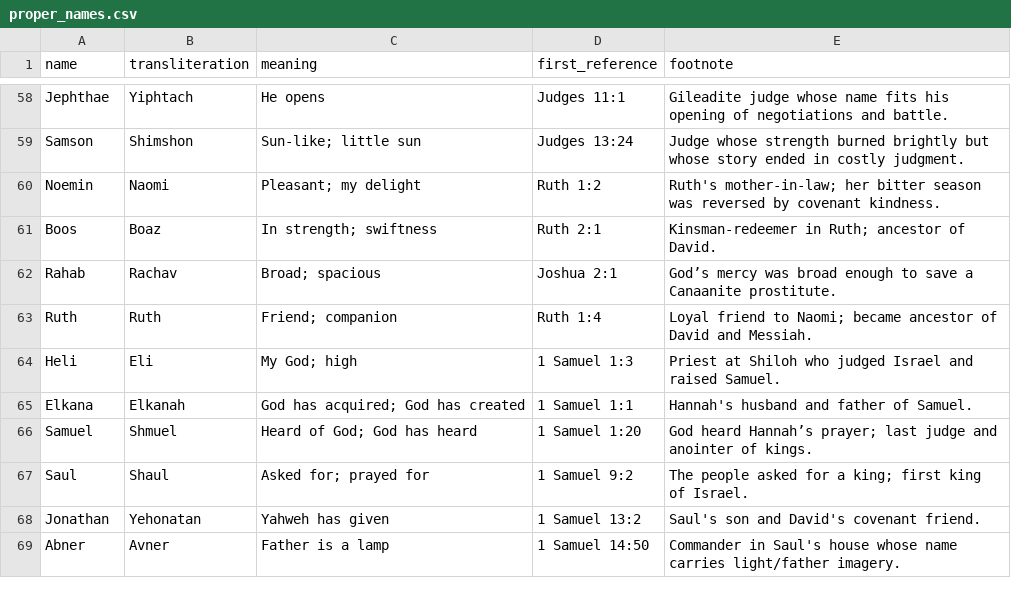
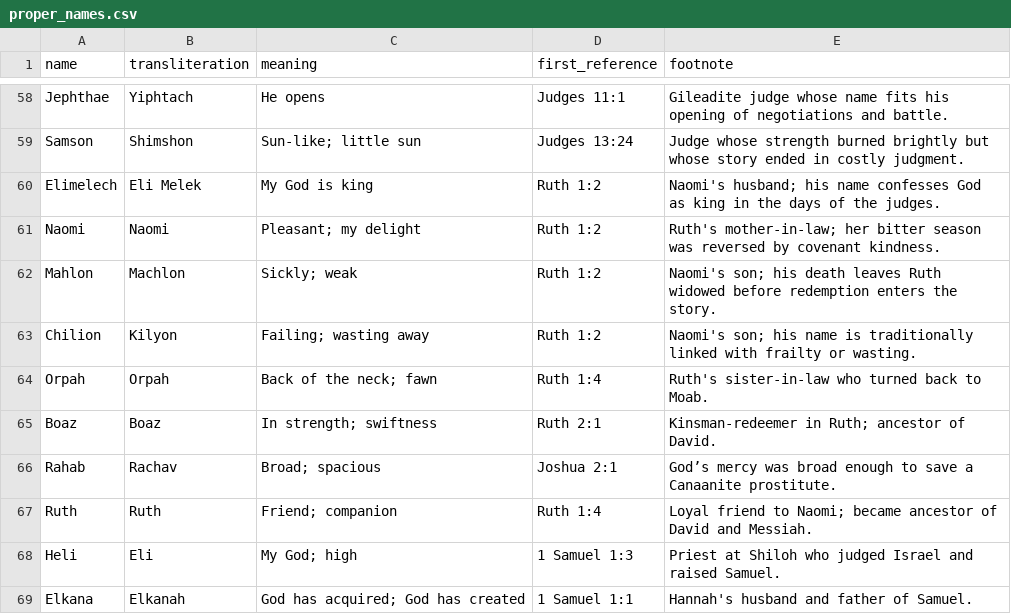
Before and after one commit to Biblejustin/LXX_Bible_Project, a CSV file: data/proper_names.csv, drawn as a sheet; only a part is shown, gaps mark what is left out; the shorter side is filled out with more unchanged rows.

Commit message:
Normalize Ruth names in OT Logos build

```diff
--- a/data/proper_names.csv
+++ b/data/proper_names.csv
@@ -59,4 +59,8 @@
 "Samson","Shimshon","Sun-like; little sun","Judges 13:24","Judge whose strength burned brightly but whose story ended in costly judgment."
-"Noemin","Naomi","Pleasant; my delight","Ruth 1:2","Ruth's mother-in-law; her bitter season was reversed by covenant kindness."
-"Boos","Boaz","In strength; swiftness","Ruth 2:1","Kinsman-redeemer in Ruth; ancestor of David."
+"Elimelech","Eli Melek","My God is king","Ruth 1:2","Naomi's husband; his name confesses God as king in the days of the judges."
+"Naomi","Naomi","Pleasant; my delight","Ruth 1:2","Ruth's mother-in-law; her bitter season was reversed by covenant kindness."
+"Mahlon","Machlon","Sickly; weak","Ruth 1:2","Naomi's son; his death leaves Ruth widowed before redemption enters the story."
+"Chilion","Kilyon","Failing; wasting away","Ruth 1:2","Naomi's son; his name is traditionally linked with frailty or wasting."
+"Orpah","Orpah","Back of the neck; fawn","Ruth 1:4","Ruth's sister-in-law who turned back to Moab."
+"Boaz","Boaz","In strength; swiftness","Ruth 2:1","Kinsman-redeemer in Ruth; ancestor of David."
 "Rahab","Rachav","Broad; spacious","Joshua 2:1","God’s mercy was broad enough to save a Canaanite prostitute."
```
Also changed, not shown: 11 other files.
